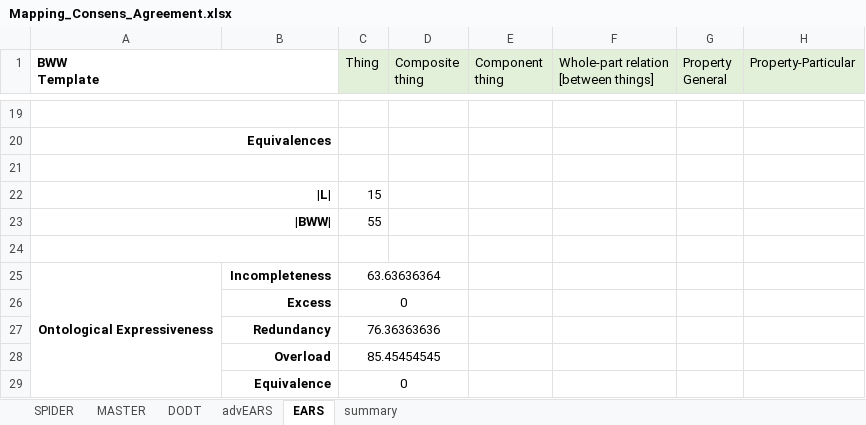
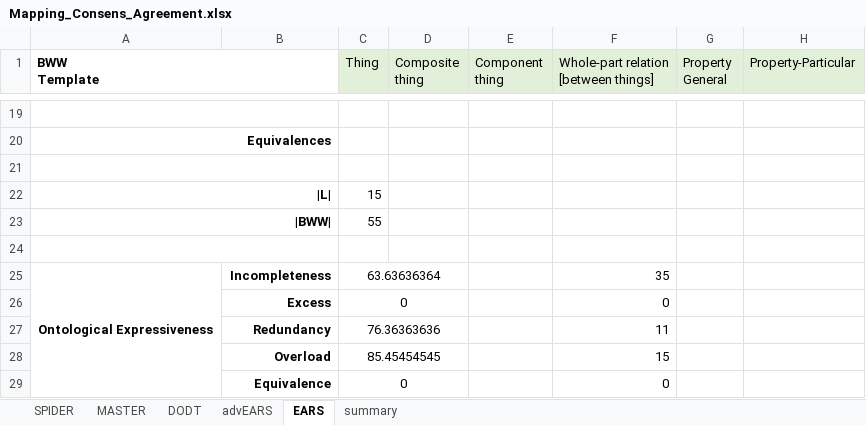
Before and after one commit to k-grosser/Evaluation-of-templates-for-requirements-documentation, an Excel workbook: BWWMapping/Mapping_Consens_Agreement.xlsx, sheet EARS, drawn as a sheet; only a part is shown, gaps mark what is left out; values as stored, in another font and other column widths than the file's, no borders; conditional formats not drawn; the diff names each change by its address in the sheet, - before the commit and + after, or states it on an @@ line.

```diff
--- a/BWWMapping/Mapping_Consens_Agreement.xlsx (sheet EARS)
+++ b/BWWMapping/Mapping_Consens_Agreement.xlsx (sheet EARS)
-F25: (empty)
+F25: 35
-F26: (empty)
+F26: 0
-F27: (empty)
+F27: 11
-F28: (empty)
+F28: 15
-F29: (empty)
+F29: 0
```
Also changed, not shown: sheet advEARS, sheet SPIDER, sheet MASTER, sheet DODT.
